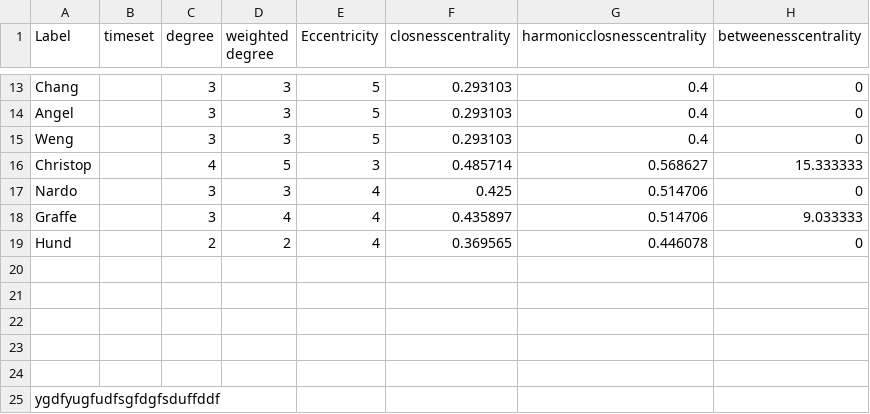
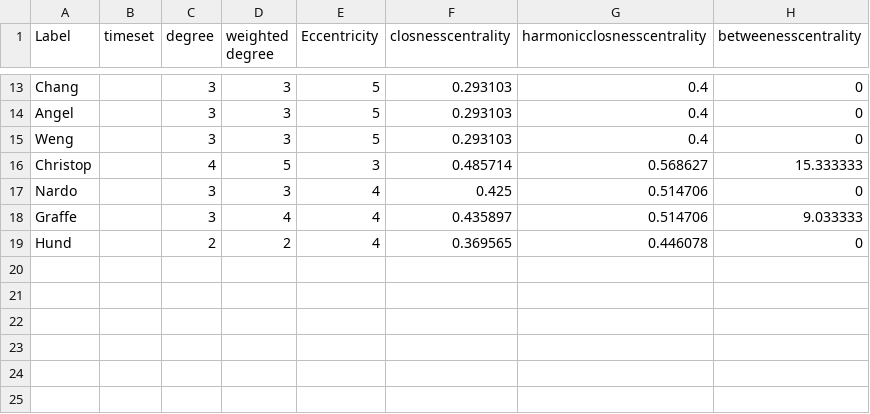
Before and after one commit to victorcasi/data_science, a CSV file: SNA/RH_exercise/table_results.csv, drawn as a sheet; only a part is shown, gaps mark what is left out; the diff names each change by its address in the sheet, - before the commit and + after, or states it on an @@ line.

Commit message:
Update table_results.csv

```diff
--- a/SNA/RH_exercise/table_results.csv
+++ b/SNA/RH_exercise/table_results.csv
-row 20: (empty)
-row 21: (empty)
-row 22: (empty)
-row 23: (empty)
-row 24: (empty)
-row 25: ygdfyugfudfsgfdgfsduffddf
```
